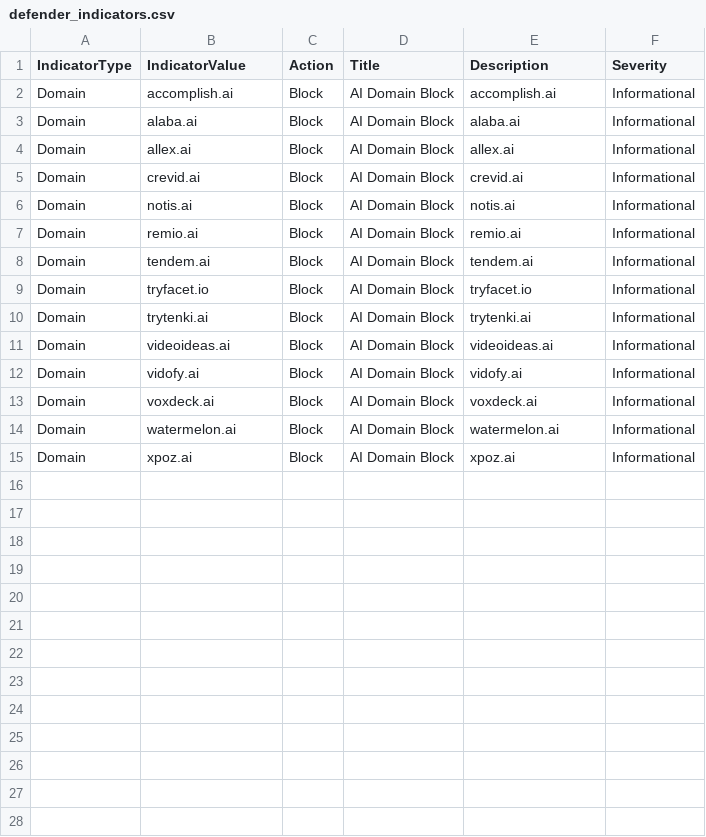
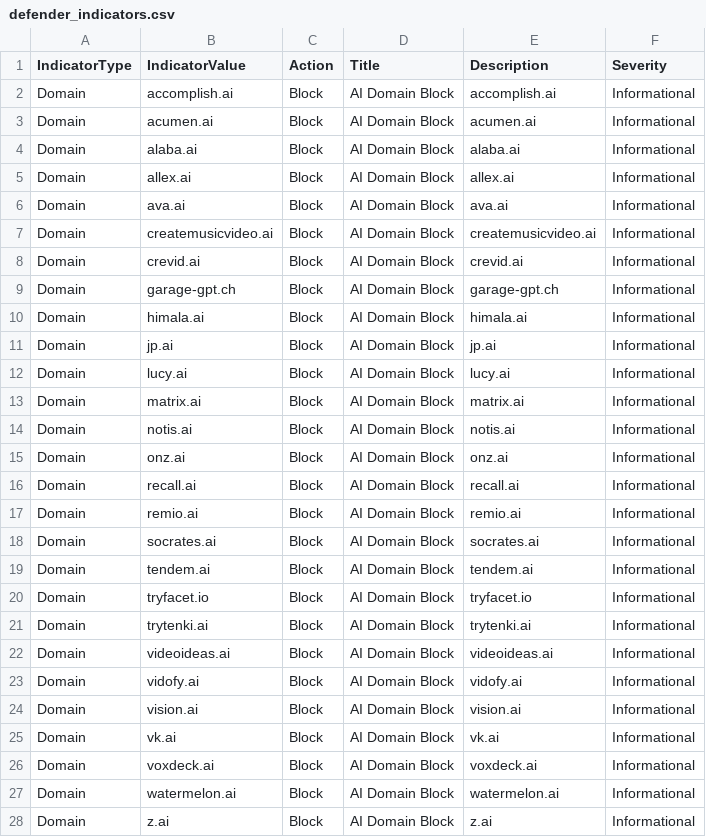
Before and after one commit to koensmink/AI-services-blockfeed-harvester, a CSV file: output/defender_indicators.csv, drawn as a sheet.

```diff
--- a/output/defender_indicators.csv
+++ b/output/defender_indicators.csv
@@ -2,7 +2,18 @@ IndicatorType,IndicatorValue,Action,Title,Description,Severity
 Domain,accomplish.ai,Block,AI Domain Block,accomplish.ai,Informational
+Domain,acumen.ai,Block,AI Domain Block,acumen.ai,Informational
 Domain,alaba.ai,Block,AI Domain Block,alaba.ai,Informational
 Domain,allex.ai,Block,AI Domain Block,allex.ai,Informational
+Domain,ava.ai,Block,AI Domain Block,ava.ai,Informational
+Domain,createmusicvideo.ai,Block,AI Domain Block,createmusicvideo.ai,Informational
 Domain,crevid.ai,Block,AI Domain Block,crevid.ai,Informational
+Domain,garage-gpt.ch,Block,AI Domain Block,garage-gpt.ch,Informational
+Domain,himala.ai,Block,AI Domain Block,himala.ai,Informational
+Domain,jp.ai,Block,AI Domain Block,jp.ai,Informational
+Domain,lucy.ai,Block,AI Domain Block,lucy.ai,Informational
+Domain,matrix.ai,Block,AI Domain Block,matrix.ai,Informational
 Domain,notis.ai,Block,AI Domain Block,notis.ai,Informational
+Domain,onz.ai,Block,AI Domain Block,onz.ai,Informational
+Domain,recall.ai,Block,AI Domain Block,recall.ai,Informational
 Domain,remio.ai,Block,AI Domain Block,remio.ai,Informational
+Domain,socrates.ai,Block,AI Domain Block,socrates.ai,Informational
 Domain,tendem.ai,Block,AI Domain Block,tendem.ai,Informational
@@ -12,4 +23,6 @@ Domain,videoideas.ai,Block,AI Domain Block,videoideas.ai,Informational
 Domain,vidofy.ai,Block,AI Domain Block,vidofy.ai,Informational
+Domain,vision.ai,Block,AI Domain Block,vision.ai,Informational
+Domain,vk.ai,Block,AI Domain Block,vk.ai,Informational
 Domain,voxdeck.ai,Block,AI Domain Block,voxdeck.ai,Informational
 Domain,watermelon.ai,Block,AI Domain Block,watermelon.ai,Informational
-Domain,xpoz.ai,Block,AI Domain Block,xpoz.ai,Informational
+Domain,z.ai,Block,AI Domain Block,z.ai,Informational
```
Also changed, not shown: 5 other files.
